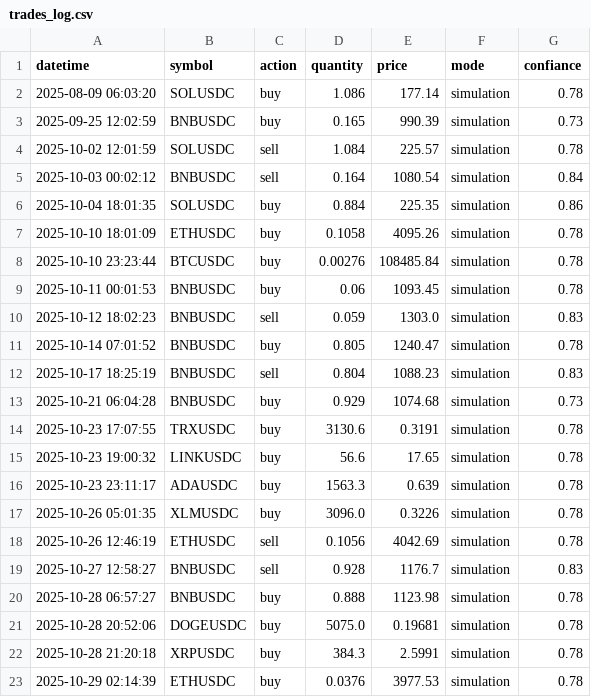
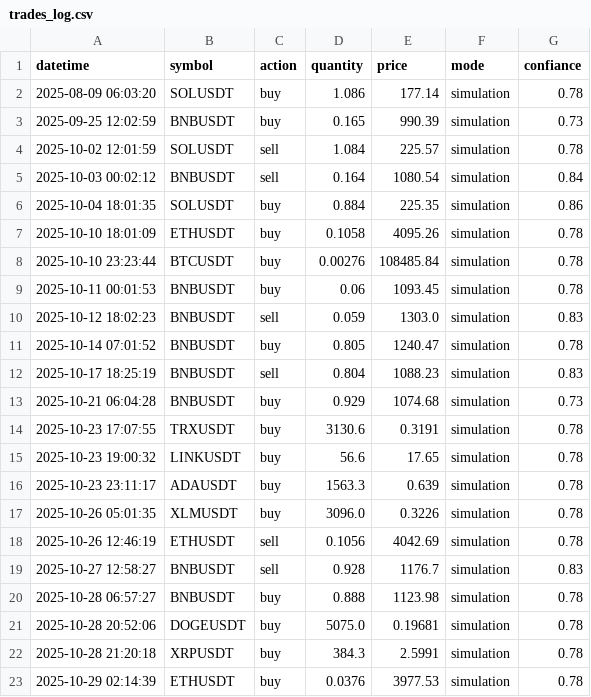
Before and after one commit to SaberKa/trading-dashboard, a CSV file: trades_log.csv, drawn as a sheet.

Commit message:
Update trades_log.csv - 2025-10-30 18:54:50

```diff
--- a/trades_log.csv
+++ b/trades_log.csv
@@ -1,23 +1,23 @@
 datetime,symbol,action,quantity,price,mode,confiance
-2025-08-09 06:03:20,SOLUSDC,buy,1.086,177.14,simulation,0.78
-2025-09-25 12:02:59,BNBUSDC,buy,0.165,990.39,simulation,0.73
-2025-10-02 12:01:59,SOLUSDC,sell,1.084,225.57,simulation,0.78
-2025-10-03 00:02:12,BNBUSDC,sell,0.164,1080.54,simulation,0.84
-2025-10-04 18:01:35,SOLUSDC,buy,0.884,225.35,simulation,0.86
-2025-10-10 18:01:09,ETHUSDC,buy,0.1058,4095.26,simulation,0.78
-2025-10-10 23:23:44,BTCUSDC,buy,0.00276,108485.84,simulation,0.78
-2025-10-11 00:01:53,BNBUSDC,buy,0.06,1093.45,simulation,0.78
-2025-10-12 18:02:23,BNBUSDC,sell,0.059,1303.0,simulation,0.83
-2025-10-14 07:01:52,BNBUSDC,buy,0.805,1240.47,simulation,0.78
-2025-10-17 18:25:19,BNBUSDC,sell,0.804,1088.23,simulation,0.83
-2025-10-21 06:04:28,BNBUSDC,buy,0.929,1074.68,simulation,0.73
-2025-10-23 17:07:55,TRXUSDC,buy,3130.6,0.3191,simulation,0.78
-2025-10-23 19:00:32,LINKUSDC,buy,56.6,17.65,simulation,0.78
-2025-10-23 23:11:17,ADAUSDC,buy,1563.3,0.639,simulation,0.78
-2025-10-26 05:01:35,XLMUSDC,buy,3096.0,0.3226,simulation,0.78
-2025-10-26 12:46:19,ETHUSDC,sell,0.1056,4042.69,simulation,0.78
-2025-10-27 12:58:27,BNBUSDC,sell,0.928,1176.7,simulation,0.83
-2025-10-28 06:57:27,BNBUSDC,buy,0.888,1123.98,simulation,0.78
-2025-10-28 20:52:06,DOGEUSDC,buy,5075.0,0.19681,simulation,0.78
-2025-10-28 21:20:18,XRPUSDC,buy,384.3,2.5991,simulation,0.78
-2025-10-29 02:14:39,ETHUSDC,buy,0.0376,3977.53,simulation,0.78
+2025-08-09 06:03:20,SOLUSDT,buy,1.086,177.14,simulation,0.78
+2025-09-25 12:02:59,BNBUSDT,buy,0.165,990.39,simulation,0.73
+2025-10-02 12:01:59,SOLUSDT,sell,1.084,225.57,simulation,0.78
+2025-10-03 00:02:12,BNBUSDT,sell,0.164,1080.54,simulation,0.84
+2025-10-04 18:01:35,SOLUSDT,buy,0.884,225.35,simulation,0.86
+2025-10-10 18:01:09,ETHUSDT,buy,0.1058,4095.26,simulation,0.78
+2025-10-10 23:23:44,BTCUSDT,buy,0.00276,108485.84,simulation,0.78
+2025-10-11 00:01:53,BNBUSDT,buy,0.06,1093.45,simulation,0.78
+2025-10-12 18:02:23,BNBUSDT,sell,0.059,1303.0,simulation,0.83
+2025-10-14 07:01:52,BNBUSDT,buy,0.805,1240.47,simulation,0.78
+2025-10-17 18:25:19,BNBUSDT,sell,0.804,1088.23,simulation,0.83
+2025-10-21 06:04:28,BNBUSDT,buy,0.929,1074.68,simulation,0.73
+2025-10-23 17:07:55,TRXUSDT,buy,3130.6,0.3191,simulation,0.78
+2025-10-23 19:00:32,LINKUSDT,buy,56.6,17.65,simulation,0.78
+2025-10-23 23:11:17,ADAUSDT,buy,1563.3,0.639,simulation,0.78
+2025-10-26 05:01:35,XLMUSDT,buy,3096.0,0.3226,simulation,0.78
+2025-10-26 12:46:19,ETHUSDT,sell,0.1056,4042.69,simulation,0.78
+2025-10-27 12:58:27,BNBUSDT,sell,0.928,1176.7,simulation,0.83
+2025-10-28 06:57:27,BNBUSDT,buy,0.888,1123.98,simulation,0.78
+2025-10-28 20:52:06,DOGEUSDT,buy,5075.0,0.19681,simulation,0.78
+2025-10-28 21:20:18,XRPUSDT,buy,384.3,2.5991,simulation,0.78
+2025-10-29 02:14:39,ETHUSDT,buy,0.0376,3977.53,simulation,0.78
```
